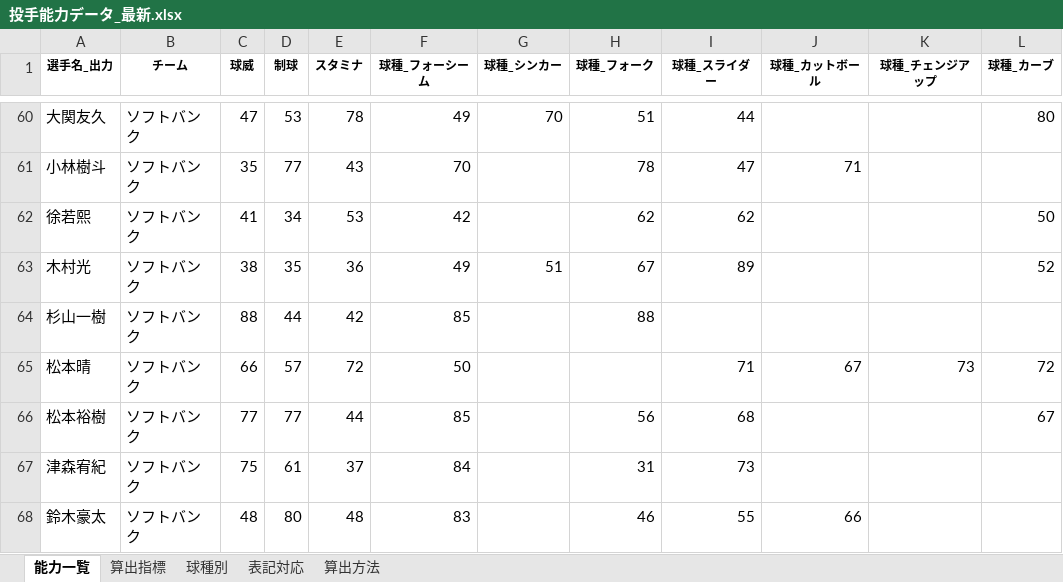
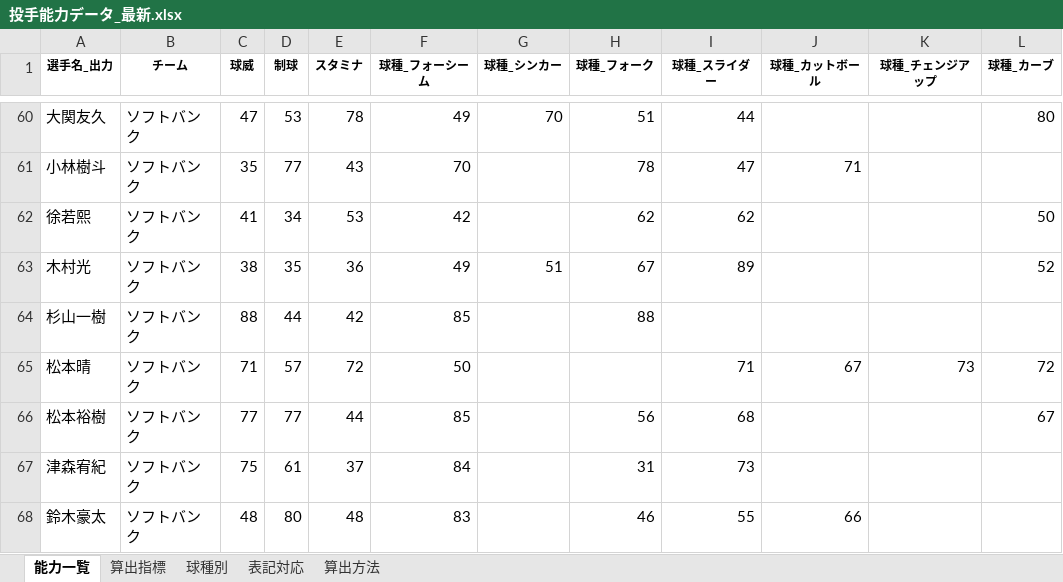
Before and after one commit to fuji210320-takatora/baseballgame, an Excel workbook: 投手能力データ_最新.xlsx, sheet 能力一覧, drawn as a sheet; only a part is shown, gaps mark what is left out; values as stored, in another font and other column widths than the file's, no borders; conditional formats not drawn; the diff covers the shown part only; the diff names each change by its address in the sheet, - before the commit and + after, or states it on an @@ line.

```diff
--- a/投手能力データ_最新.xlsx (sheet 能力一覧)
+++ b/投手能力データ_最新.xlsx (sheet 能力一覧)
-C65 (球威): 66
+C65 (球威): 71
```
Also changed, not shown: 48 edited cells elsewhere in this sheet.
